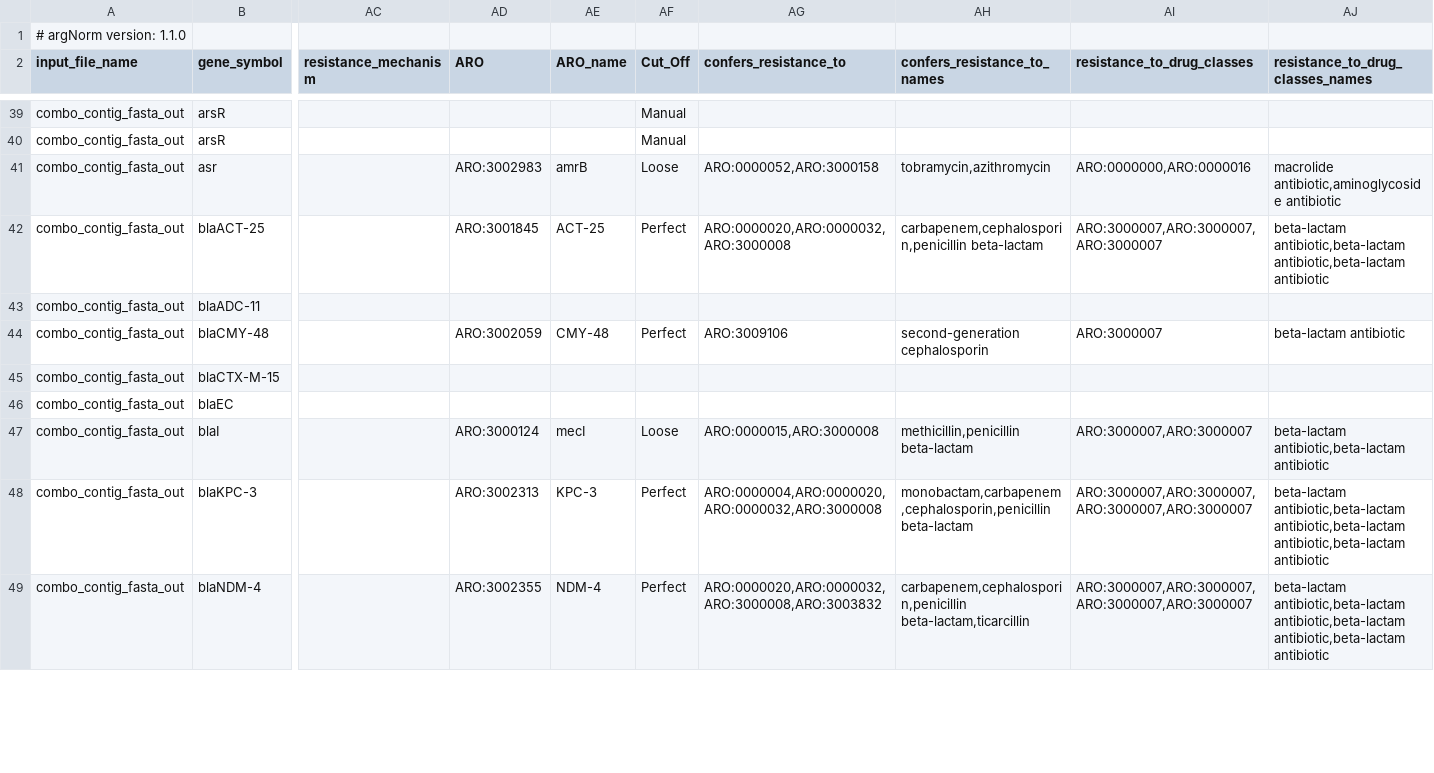
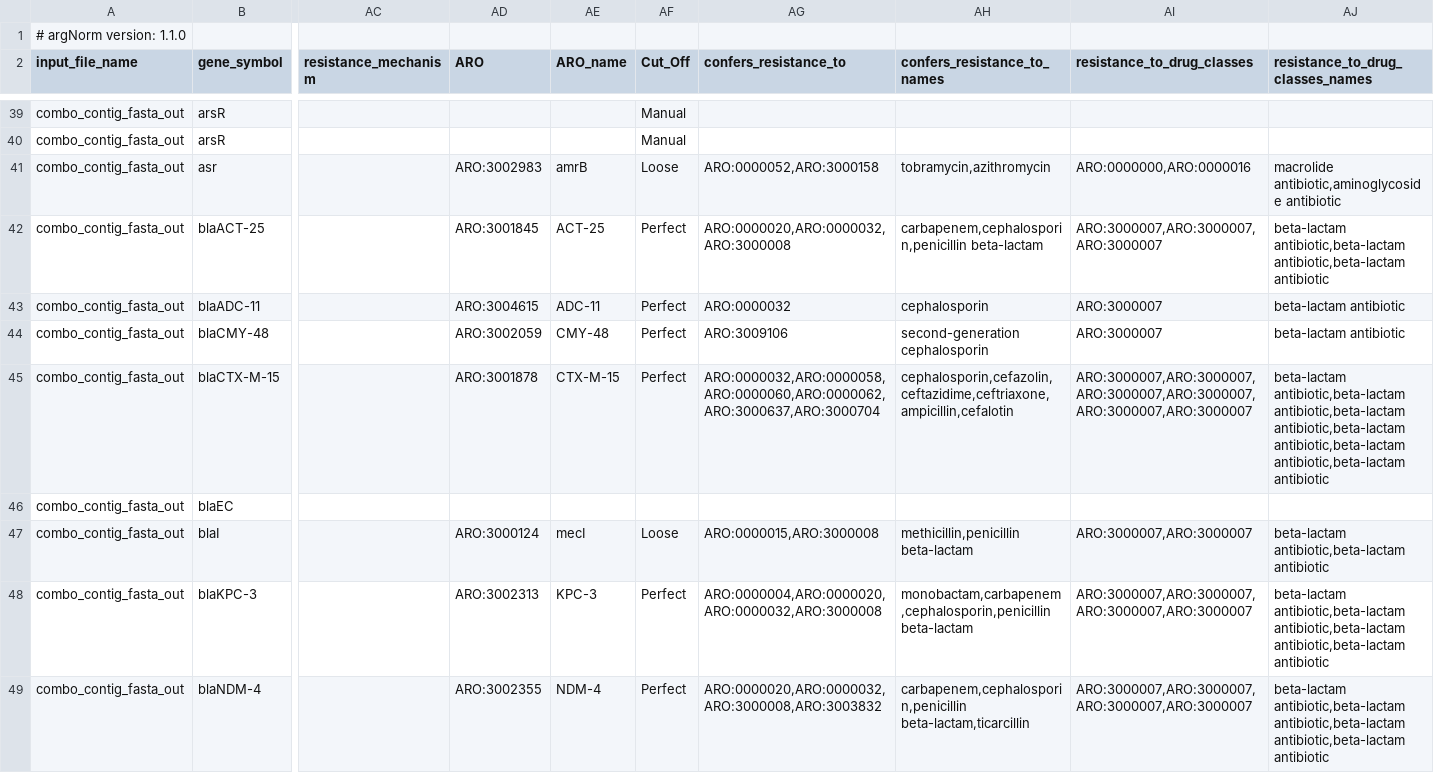
Before and after one commit to BigDataBiology/argNorm, a TSV file: outputs/hamronized/combined_hamronization.tsv, drawn as a sheet; only a part is shown, gaps mark what is left out; the diff covers the shown part only; the diff names each change by its address in the sheet, - before the commit and + after, or states it on an @@ line.

Commit message:
ENH: relax constraints on matching NCBI genes
Previously, both the gene name and the reference accession were used to locate the mapping for a particular NCBI gene. However, depending on whether or not the output is hamronized (and depending on the ARG annotation tool; Abricate vs AMRFinderPlus), the gene name can be recorded in different ways (e.g., 'NimIJ family 5-nitroimidazole reductase' vs '5-nitroimidazole_reductase_NimJ'). To ensure the mappings of the same genes from hamronized and raw outputs are the same, only the reference accessions are used for the mapping now as they are common for all outputs and can accurately locate mappings.

```diff
--- a/outputs/hamronized/combined_hamronization.tsv
+++ b/outputs/hamronized/combined_hamronization.tsv
-AD43 (ARO): (empty)
+AD43 (ARO): ARO:3004615
-AE43 (ARO_name): (empty)
+AE43 (ARO_name): ADC-11
-AF43 (Cut_Off): (empty)
+AF43 (Cut_Off): Perfect
-AG43 (confers_resistance_to): (empty)
+AG43 (confers_resistance_to): ARO:0000032
-AH43 (confers_resistance_to_names): (empty)
+AH43 (confers_resistance_to_names): cephalosporin
-AI43 (resistance_to_drug_classes): (empty)
+AI43 (resistance_to_drug_classes): ARO:3000007
-AJ43 (resistance_to_drug_classes_names): (empty)
+AJ43 (resistance_to_drug_classes_names): beta-lactam antibiotic
-AD45 (ARO): (empty)
+AD45 (ARO): ARO:3001878
-AE45 (ARO_name): (empty)
+AE45 (ARO_name): CTX-M-15
-AF45 (Cut_Off): (empty)
+AF45 (Cut_Off): Perfect
-AG45 (confers_resistance_to): (empty)
+AG45 (confers_resistance_to): ARO:0000032,ARO:0000058,ARO:0000060,ARO:0000062,ARO:3000637,ARO:3000704
-AH45 (confers_resistance_to_names): (empty)
+AH45 (confers_resistance_to_names): cephalosporin,cefazolin,ceftazidime,ceftriaxone,ampicillin,cefalotin
-AI45 (resistance_to_drug_classes): (empty)
+AI45 (resistance_to_drug_classes): ARO:3000007,ARO:3000007,ARO:3000007,ARO:3000007,ARO:3000007,ARO:3000007
-AJ45 (resistance_to_drug_classes_names): (empty)
+AJ45 (resistance_to_drug_classes_names): beta-lactam antibiotic,beta-lactam antibiotic,beta-lactam antibiotic,beta-lactam antibiotic,beta-lactam antibiotic,beta-lactam antibiotic
```
Also changed, not shown: 154 edited cells elsewhere in this file, outputs/hamronized/abricate.ncbi.hamronizationv4.tsv, outputs/hamronized/amrfinderplus.ncbi.orfs.v4.tsv, 6 other files.
